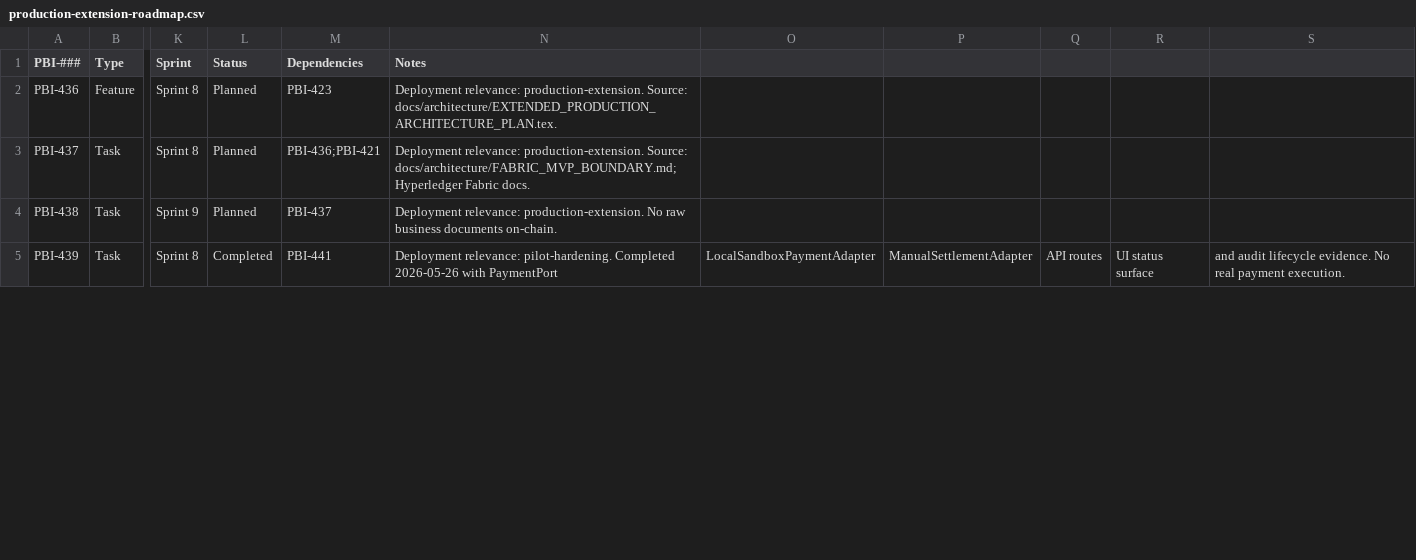
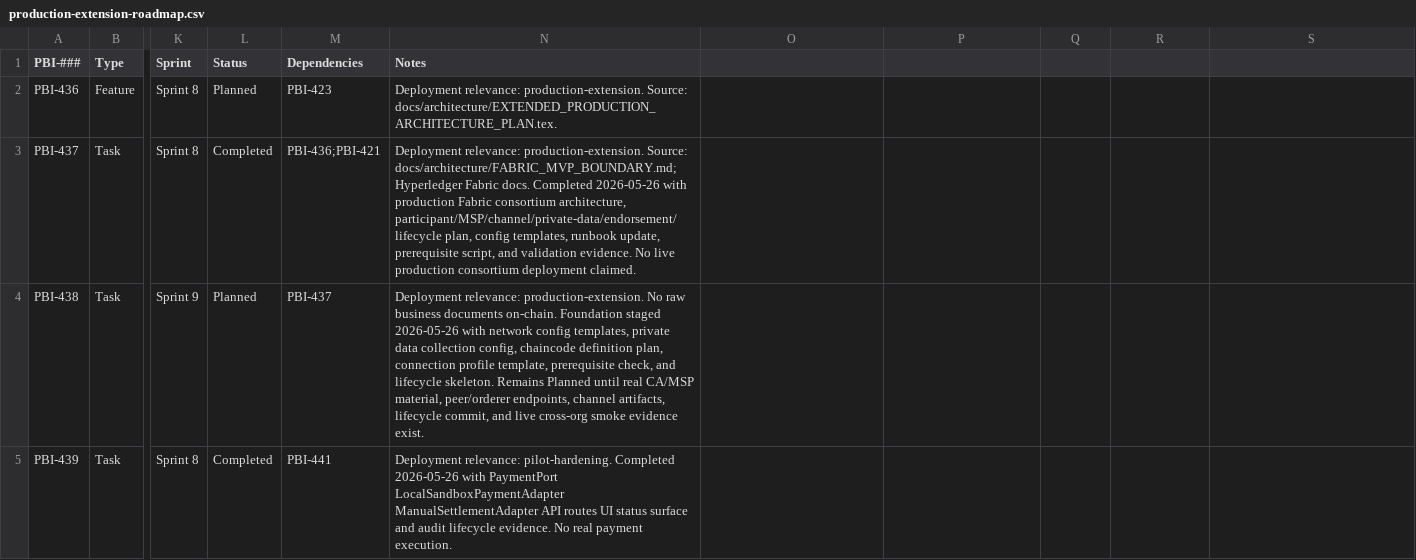
Before and after one commit to raichiiiiiii/Blockchain-Based-E-Procurement-System, a CSV file: backlog/production-extension-roadmap.csv, drawn as a sheet; only a part is shown, gaps mark what is left out; the diff covers the shown part only; the diff names each change by its address in the sheet, - before the commit and + after, or states it on an @@ line.

Commit message:
docs(fabric): add production consortium architecture

```diff
--- a/backlog/production-extension-roadmap.csv
+++ b/backlog/production-extension-roadmap.csv
-L3 (Status): Planned
+L3 (Status): Completed
-N3 (Notes): …Fabric docs.
+N3 (Notes): …Fabric docs. Completed 2026-05-26 with production Fabric consortium architecture, participant/MSP/channel/private-data/endorsement/lifecycle plan, config templates, runbook update, prerequisite script, and validation evidence. No live production consortium deployment claimed.
-N4 (Notes): …documents on-chain.
+N4 (Notes): …documents on-chain. Foundation staged 2026-05-26 with network config templates, private data collection config, chaincode definition plan, connection profile template, prerequisite check, and lifecycle skeleton. Remains Planned until real CA/MSP material, peer/orderer endpoints, channel artifacts, lifecycle commit, and live cross-org smoke evidence exist.
-N5 (Notes): …with PaymentPort
+N5 (Notes): …with PaymentPort LocalSandboxPaymentAdapter ManualSettlementAdapter API routes UI status surface and audit lifecycle evidence. No real payment execution.
-O5: LocalSandboxPaymentAdapter
+O5: (empty)
-P5: ManualSettlementAdapter
+P5: (empty)
-Q5: API routes
+Q5: (empty)
-R5: UI status surface
+R5: (empty)
-S5: and audit lifecycle evidence. No real payment execution.
+S5: (empty)
```
Also changed, not shown: 21 edited cells elsewhere in this file, 10 other files.
